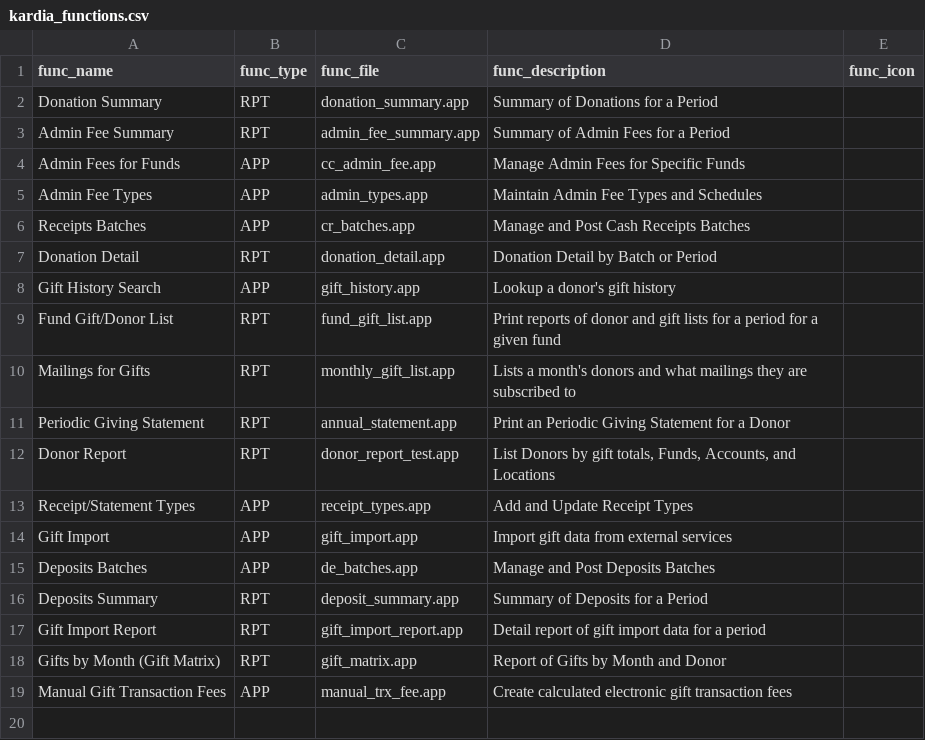
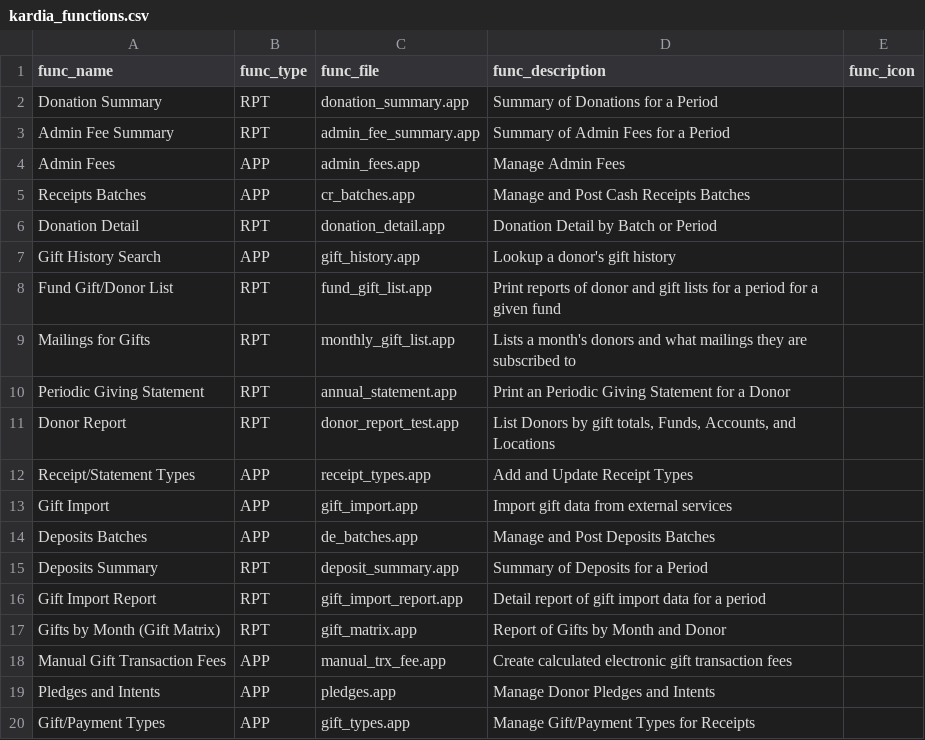
Before and after one commit to LightSys/kardia, a CSV file: kardia-app/modules/rcpt/kardia_functions.csv, drawn as a sheet.

Commit message:
Receipting: additional files for recent beta release

```diff
--- a/kardia-app/modules/rcpt/kardia_functions.csv
+++ b/kardia-app/modules/rcpt/kardia_functions.csv
@@ -3,4 +3,3 @@ Donation Summary,RPT,donation_summary.app,Summary of Donations for a Period,
 Admin Fee Summary,RPT,admin_fee_summary.app,Summary of Admin Fees for a Period,
-Admin Fees for Funds,APP,cc_admin_fee.app,Manage Admin Fees for Specific Funds,
-Admin Fee Types,APP,admin_types.app,Maintain Admin Fee Types and Schedules,
+Admin Fees,APP,admin_fees.app,Manage Admin Fees,
 Receipts Batches,APP,cr_batches.app,Manage and Post Cash Receipts Batches,
@@ -19 +18,3 @@ Gifts by Month (Gift Matrix),RPT,gift_matrix.app,Report of Gifts by Month and Do
 Manual Gift Transaction Fees,APP,manual_trx_fee.app,Create calculated electronic gift transaction fees,
+Pledges and Intents,APP,pledges.app,Manage Donor Pledges and Intents,
+Gift/Payment Types,APP,gift_types.app,Manage Gift/Payment Types for Receipts,
```
Also changed, not shown: 2 other files.
